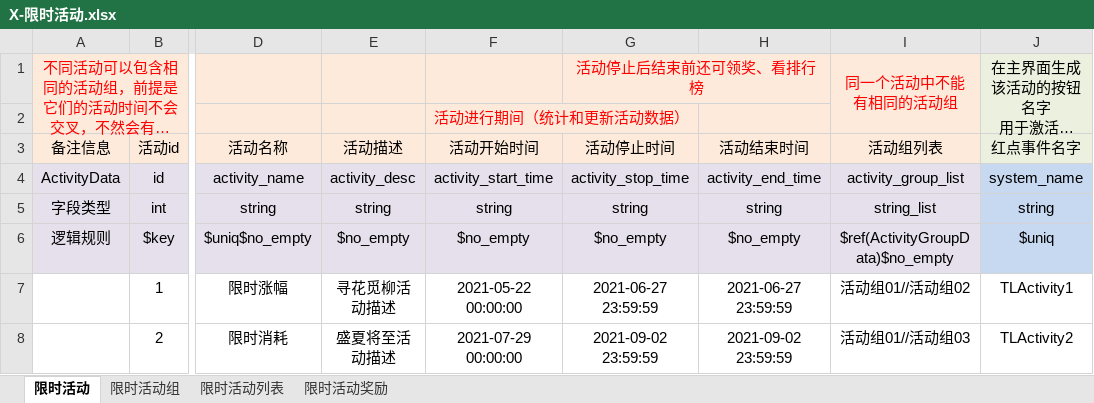
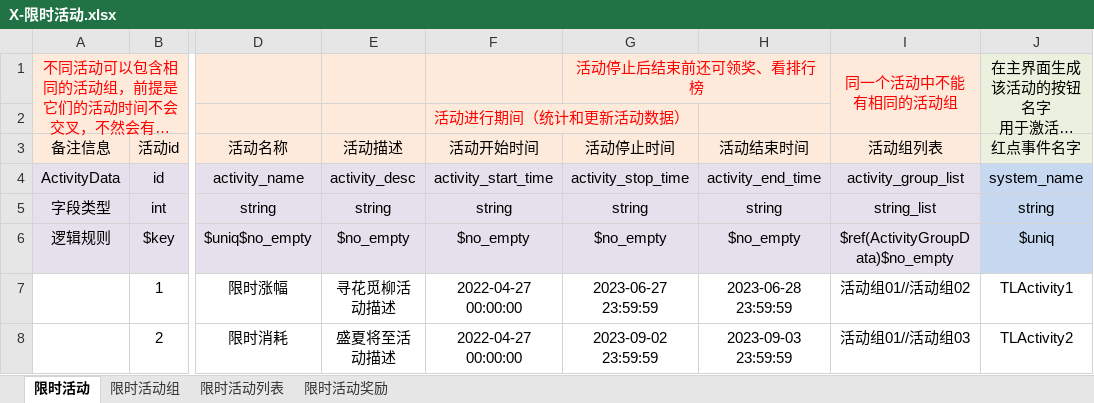
Before and after one commit to linhe-yangxue/uesharedata, an Excel workbook: exceldata/excel/all/X-限时活动.xlsx, sheet 限时活动, drawn as a sheet; only a part is shown, gaps mark what is left out; long unchanged cells end in …; values as stored, in another font and other column widths than the file's, no borders; the diff names each change by its address in the sheet, - before the commit and + after, or states it on an @@ line.

Commit message:
修改活动时间

```diff
--- a/exceldata/excel/all/X-限时活动.xlsx (sheet 限时活动)
+++ b/exceldata/excel/all/X-限时活动.xlsx (sheet 限时活动)
-F7 (活动开始时间): 2021-05-22 00:00:00
+F7 (活动开始时间): 2022-04-27 00:00:00
-G7 (活动停止时间): 2021-06-27 23:59:59
+G7 (活动停止时间): 2023-06-27 23:59:59
-H7 (活动结束时间): 2021-06-27 23:59:59
+H7 (活动结束时间): 2023-06-28 23:59:59
-F8 (活动开始时间): 2021-07-29 00:00:00
+F8 (活动开始时间): 2022-04-27 00:00:00
-G8 (活动停止时间): 2021-09-02 23:59:59
+G8 (活动停止时间): 2023-09-02 23:59:59
-H8 (活动结束时间): 2021-09-02 23:59:59
+H8 (活动结束时间): 2023-09-03 23:59:59
```
